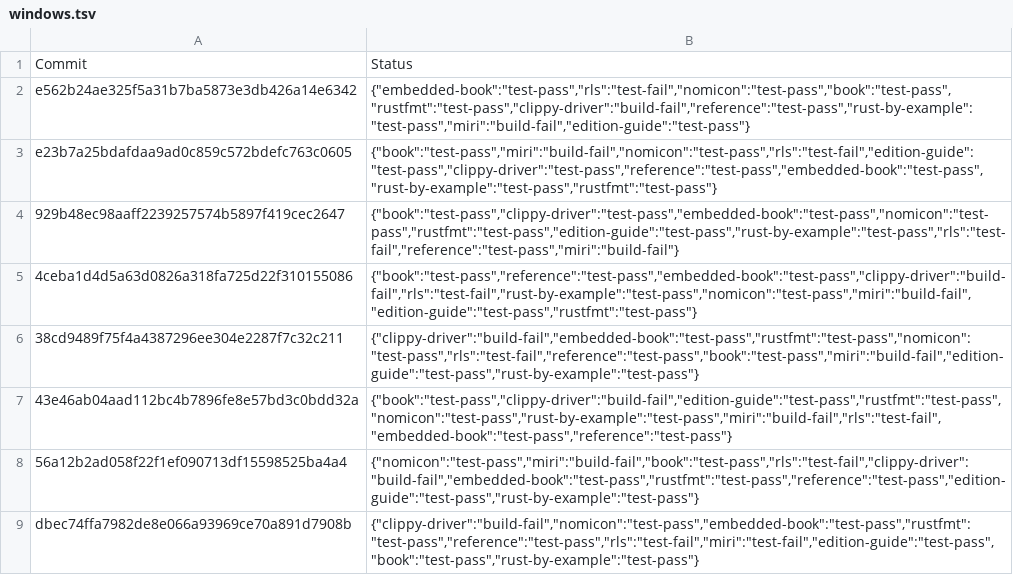
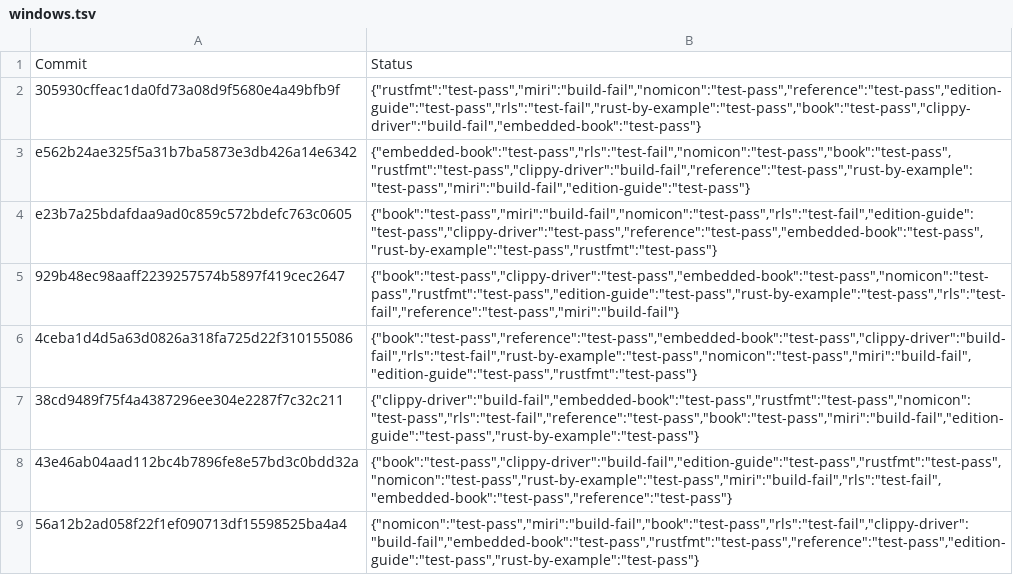
Before and after one commit to alexcrichton/rust-toolstate, a TSV file: history/windows.tsv, drawn as a sheet; only a part is shown; the shorter side is filled out with more unchanged rows; the diff names each change by its address in the sheet, - before the commit and + after, or states it on an @@ line.

Commit message:
(windows CI update)

```diff
--- a/history/windows.tsv
+++ b/history/windows.tsv
+row 2: 305930cffeac1da0fd73a08d9f5680e4a49bfb9f | {"rustfmt":"test-pass","miri":"build-fail","nomicon":"test-pass","reference":"test-pass","edition-guide":"test-pass","rls":"test-fail","rust-by-example":"test-pass","book":"test-pass","clippy-driver":"build-fail","embedded-book":"test-pass"}
```
